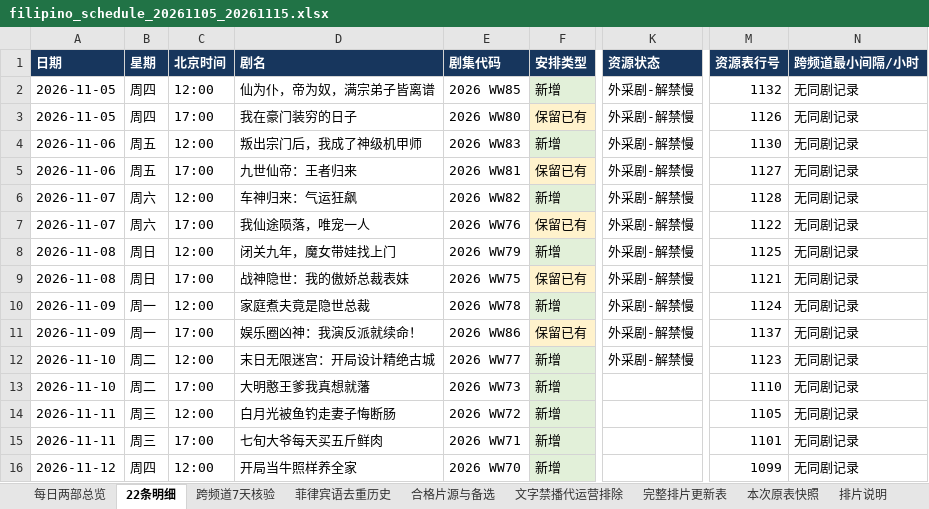
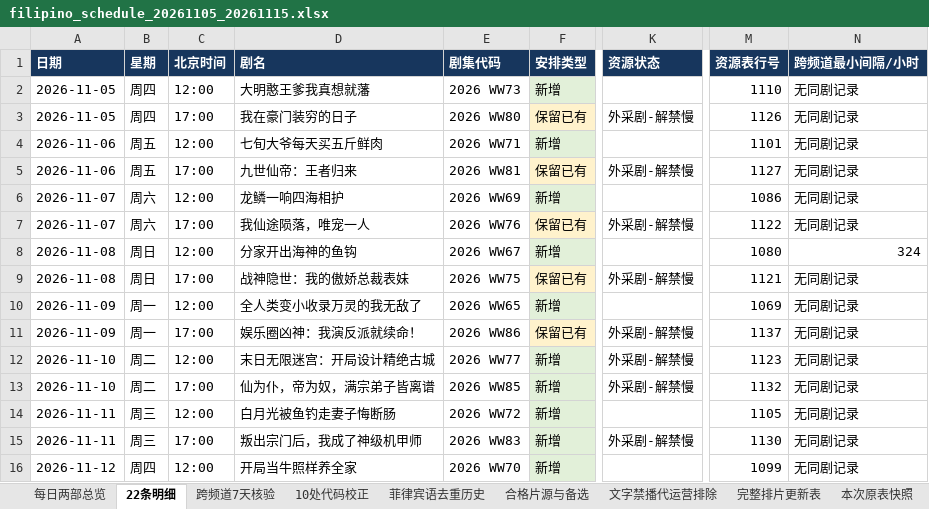
Before and after one commit to virly0413-sketch/codex, an Excel workbook: schedules/filipino_20261105_20261115_two_daily/filipino_schedule_20261105_20261115.xlsx, sheet 22条明细, drawn as a sheet; only a part is shown, gaps mark what is left out; values as stored, in another font and other column widths than the file's, no borders; the diff covers the shown part only; the diff names each change by its address in the sheet, - before the commit and + after, or states it on an @@ line.

```diff
--- a/schedules/filipino_20261105_20261115_two_daily/filipino_schedule_20261105_20261115.xlsx (sheet 22条明细)
+++ b/schedules/filipino_20261105_20261115_two_daily/filipino_schedule_20261105_20261115.xlsx (sheet 22条明细)
+sheet tab: 10处代码校正
-D2 (剧名): 仙为仆，帝为奴，满宗弟子皆离谱
+D2 (剧名): 大明憨王爹我真想就藩
-E2 (剧集代码): 2026 WW85
+E2 (剧集代码): 2026 WW73
-K2 (资源状态): 外采剧-解禁慢
+K2 (资源状态): (empty)
-M2 (资源表行号): 1132
+M2 (资源表行号): 1110
-D4 (剧名): 叛出宗门后，我成了神级机甲师
+D4 (剧名): 七旬大爷每天买五斤鲜肉
-E4 (剧集代码): 2026 WW83
+E4 (剧集代码): 2026 WW71
-K4 (资源状态): 外采剧-解禁慢
+K4 (资源状态): (empty)
-M4 (资源表行号): 1130
+M4 (资源表行号): 1101
-D6 (剧名): 车神归来：气运狂飙
+D6 (剧名): 龙鳞一响四海相护
-E6 (剧集代码): 2026 WW82
+E6 (剧集代码): 2026 WW69
-K6 (资源状态): 外采剧-解禁慢
+K6 (资源状态): (empty)
-M6 (资源表行号): 1128
+M6 (资源表行号): 1086
-D8 (剧名): 闭关九年，魔女带娃找上门
+D8 (剧名): 分家开出海神的鱼钩
-E8 (剧集代码): 2026 WW79
+E8 (剧集代码): 2026 WW67
-K8 (资源状态): 外采剧-解禁慢
+K8 (资源状态): (empty)
-M8 (资源表行号): 1125
+M8 (资源表行号): 1080
-N8 (跨频道最小间隔/小时): 无同剧记录
+N8 (跨频道最小间隔/小时): 324
-D10 (剧名): 家庭煮夫竟是隐世总裁
+D10 (剧名): 全人类变小收录万灵的我无敌了
-E10 (剧集代码): 2026 WW78
+E10 (剧集代码): 2026 WW65
-K10 (资源状态): 外采剧-解禁慢
+K10 (资源状态): (empty)
-M10 (资源表行号): 1124
+M10 (资源表行号): 1069
-D13 (剧名): 大明憨王爹我真想就藩
+D13 (剧名): 仙为仆，帝为奴，满宗弟子皆离谱
-E13 (剧集代码): 2026 WW73
+E13 (剧集代码): 2026 WW85
-K13 (资源状态): (empty)
+K13 (资源状态): 外采剧-解禁慢
-M13 (资源表行号): 1110
+M13 (资源表行号): 1132
-D15 (剧名): 七旬大爷每天买五斤鲜肉
+D15 (剧名): 叛出宗门后，我成了神级机甲师
-E15 (剧集代码): 2026 WW71
+E15 (剧集代码): 2026 WW83
-K15 (资源状态): (empty)
+K15 (资源状态): 外采剧-解禁慢
-M15 (资源表行号): 1101
+M15 (资源表行号): 1130
```
Also changed, not shown: 13 edited cells elsewhere in this sheet, sheet 每日两部总览, sheet 跨频道7天核验, sheet 完整排片更新表, sheet 排片说明, 9 other files.
